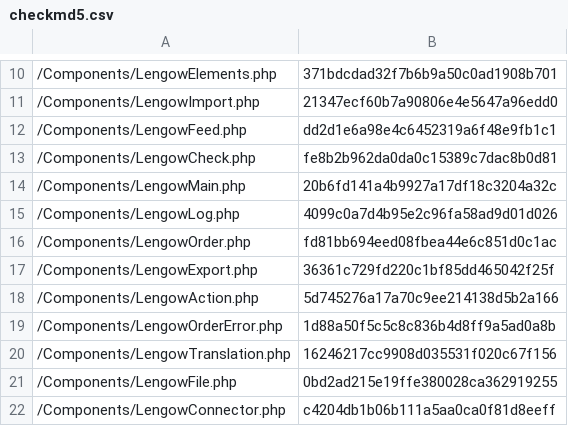
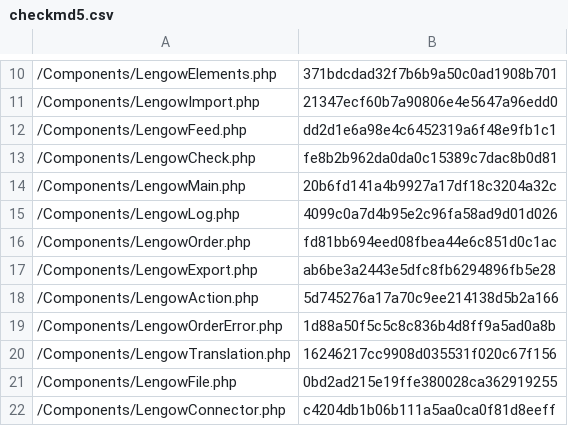
Before and after one commit to lengow/plugin-shopware, a CSV file: Toolbox/checkmd5.csv, drawn as a sheet; only a part is shown, gaps mark what is left out.

```diff
--- a/Toolbox/checkmd5.csv
+++ b/Toolbox/checkmd5.csv
@@ -16,3 +16,3 @@
 /Components/LengowOrder.php|fd81bb694eed08fbea44e6c851d0c1ac
-/Components/LengowExport.php|36361c729fd220c1bf85dd465042f25f
+/Components/LengowExport.php|ab6be3a2443e5dfc8fb6294896fb5e28
 /Components/LengowAction.php|5d745276a17a70c9ee214138d5b2a166
```
Also changed, not shown: 1 other file.
